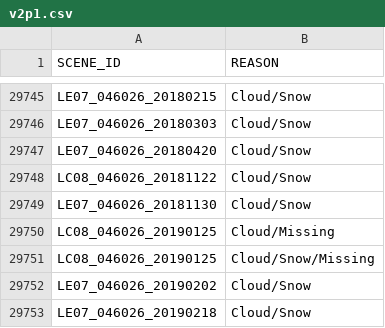
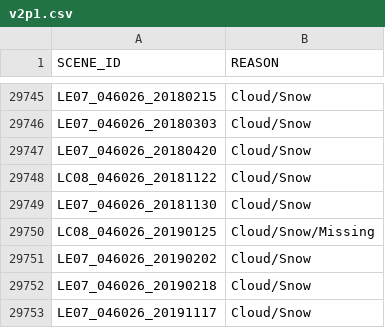
Before and after one commit to cgmorton/scene-skip-list, a CSV file: v2p1.csv, drawn as a sheet; only a part is shown, gaps mark what is left out; the shorter side is filled out with more unchanged rows; the diff names each change by its address in the sheet, - before the commit and + after, or states it on an @@ line.

Commit message:
Update v2p1.csv
Removing duplicate

```diff
--- a/v2p1.csv
+++ b/v2p1.csv
-row 29750: LC08_046026_20190125 | Cloud/Missing
```
